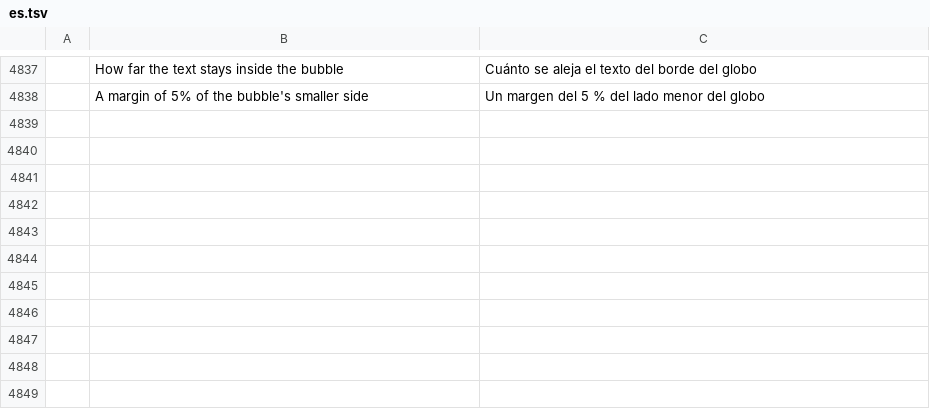
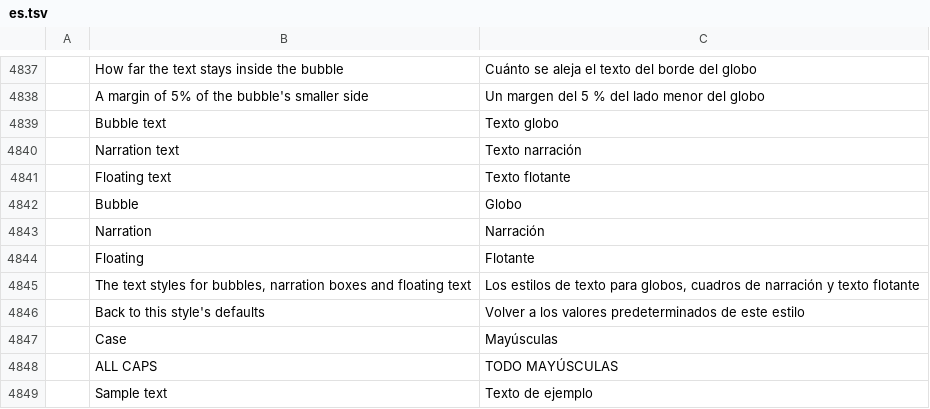
Before and after one commit to ChoqueCastroLD/capishot, a TSV file: crates/ui-egui/src/i18n/es.tsv, drawn as a sheet; only a part is shown, gaps mark what is left out; the diff names each change by its address in the sheet, - before the commit and + after, or states it on an @@ line.

```diff
--- a/crates/ui-egui/src/i18n/es.tsv
+++ b/crates/ui-egui/src/i18n/es.tsv
+row 4839:  | Bubble text | Texto globo
+row 4840:  | Narration text | Texto narración
+row 4841:  | Floating text | Texto flotante
+row 4842:  | Bubble | Globo
+row 4843:  | Narration | Narración
+row 4844:  | Floating | Flotante
+row 4845:  | The text styles for bubbles, narration boxes and floating text | Los estilos de texto para globos, cuadros de narración y texto flotante
+row 4846:  | Back to this style's defaults | Volver a los valores predeterminados de este estilo
+row 4847:  | Case | Mayúsculas
+row 4848:  | ALL CAPS | TODO MAYÚSCULAS
+row 4849:  | Sample text | Texto de ejemplo
```
Also changed, not shown: crates/ui-egui/src/i18n/el.tsv, crates/ui-egui/src/i18n/ja.tsv, 27 other files.
